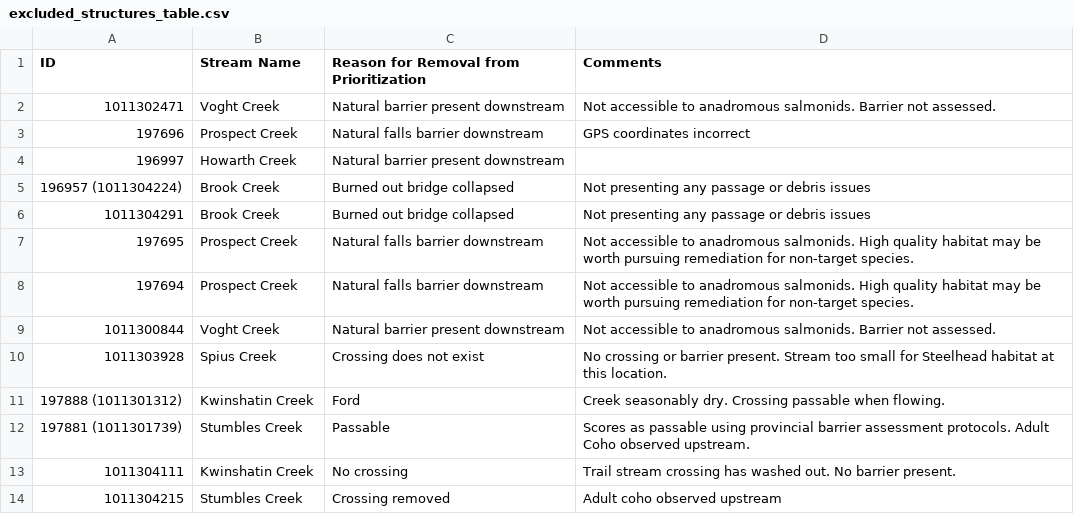
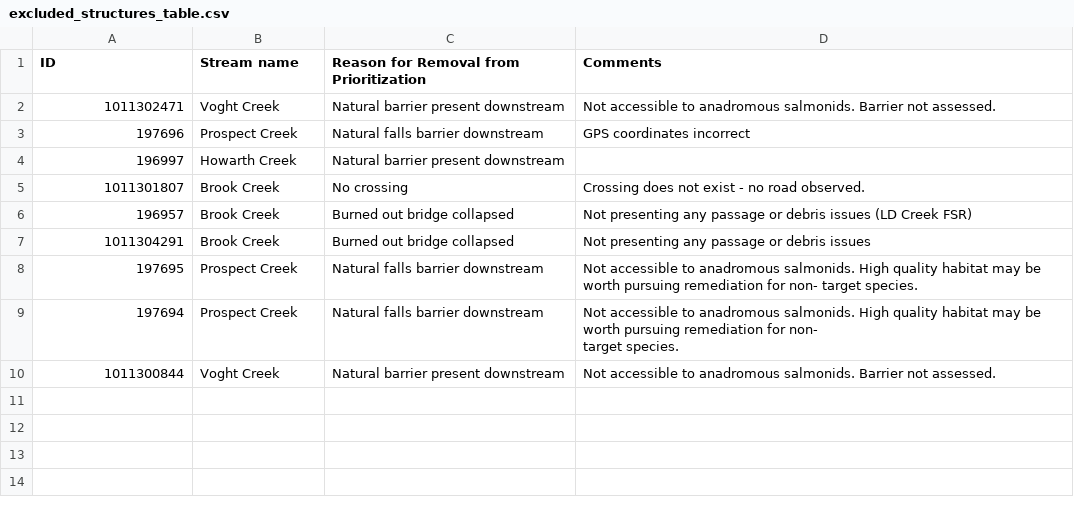
Before and after one commit to Canadian-Wildlife-Federation/lower-nicola-wcrp, a CSV file: content/data/excluded_structures_table.csv, drawn as a sheet.

```diff
--- a/content/data/excluded_structures_table.csv
+++ b/content/data/excluded_structures_table.csv
@@ -1,2 +1,3 @@
-ID,Stream Name,Reason for Removal from Prioritization,Comments
+ID,Stream name,"Reason for Removal from
+Prioritization",Comments
 1011302471,Voght Creek,Natural barrier present downstream,Not accessible to anadromous salmonids. Barrier not assessed.
@@ -4,11 +5,8 @@
 196997,Howarth Creek,Natural barrier present downstream,
-196957 (1011304224),Brook Creek,Burned out bridge collapsed,Not presenting any passage or debris issues
+1011301807,Brook Creek,No crossing,Crossing does not exist - no road observed.
+196957,Brook Creek,Burned out bridge collapsed,Not presenting any passage or debris issues (LD Creek FSR)
 1011304291,Brook Creek,Burned out bridge collapsed,Not presenting any passage or debris issues
-197695,Prospect Creek,Natural falls barrier downstream,Not accessible to anadromous salmonids. High quality habitat may be worth pursuing remediation for non-target species.
-197694,Prospect Creek,Natural falls barrier downstream,Not accessible to anadromous salmonids. High quality habitat may be worth pursuing remediation for non-target species.
+197695,Prospect Creek,Natural falls barrier downstream,Not accessible to anadromous salmonids. High quality habitat may be worth pursuing remediation for non- target species.
+197694,Prospect Creek,Natural falls barrier downstream,"Not accessible to anadromous salmonids. High quality habitat may be worth pursuing remediation for non-
+target species."
 1011300844,Voght Creek,Natural barrier present downstream,Not accessible to anadromous salmonids. Barrier not assessed.
-1011303928,Spius Creek,Crossing does not exist,No crossing or barrier present. Stream too small for Steelhead habitat at this location.
-197888 (1011301312),Kwinshatin Creek,Ford,Creek seasonably dry. Crossing passable when flowing.
-197881 (1011301739),Stumbles Creek,Passable,Scores as passable using provincial barrier assessment protocols. Adult Coho observed upstream.
-1011304111,Kwinshatin Creek,No crossing,Trail stream crossing has washed out. No barrier present.
-1011304215,Stumbles Creek,Crossing removed,Adult coho observed upstream
```
Also changed, not shown: content/data/intermediate_structures_table.csv, content/data/priority_barriers_for_rehabilitation_table.csv, 31 other files.
